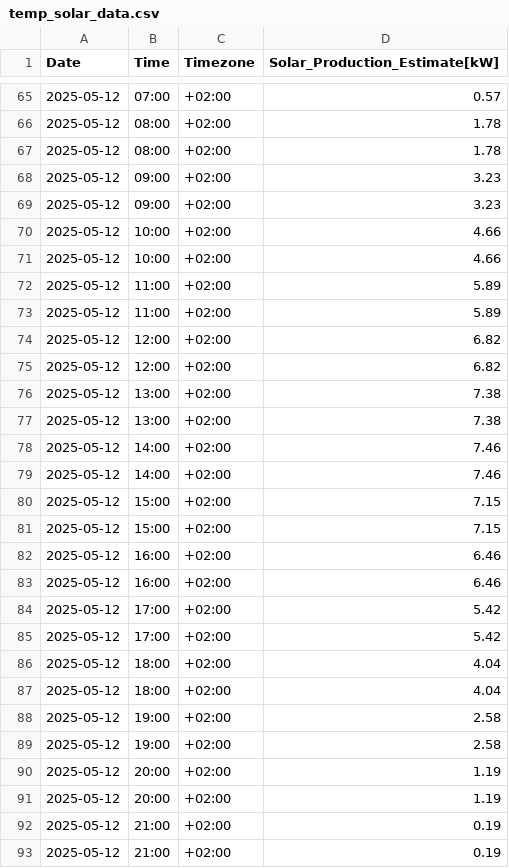
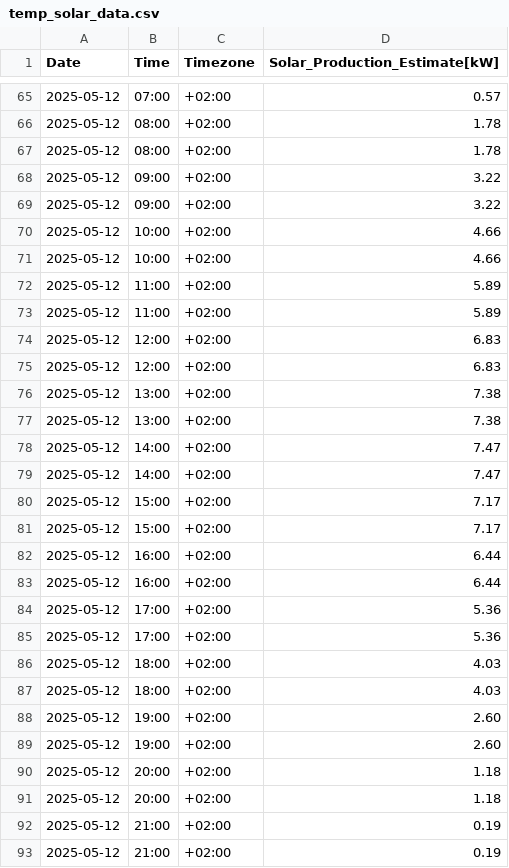
Before and after one commit to Vuidianga/Project, a CSV file: temporal_file/temp_solar_data.csv, drawn as a sheet; only a part is shown, gaps mark what is left out; the diff covers the shown part only.

```diff
--- a/temporal_file/temp_solar_data.csv
+++ b/temporal_file/temp_solar_data.csv
@@ -67,4 +67,4 @@ Date,Time,Timezone,Solar_Production_Estimate[kW]
 2025-05-12,08:00,+02:00,1.78
-2025-05-12,09:00,+02:00,3.23
-2025-05-12,09:00,+02:00,3.23
+2025-05-12,09:00,+02:00,3.22
+2025-05-12,09:00,+02:00,3.22
 2025-05-12,10:00,+02:00,4.66
@@ -73,20 +73,20 @@ Date,Time,Timezone,Solar_Production_Estimate[kW]
 2025-05-12,11:00,+02:00,5.89
-2025-05-12,12:00,+02:00,6.82
-2025-05-12,12:00,+02:00,6.82
+2025-05-12,12:00,+02:00,6.83
+2025-05-12,12:00,+02:00,6.83
 2025-05-12,13:00,+02:00,7.38
 2025-05-12,13:00,+02:00,7.38
-2025-05-12,14:00,+02:00,7.46
-2025-05-12,14:00,+02:00,7.46
-2025-05-12,15:00,+02:00,7.15
-2025-05-12,15:00,+02:00,7.15
-2025-05-12,16:00,+02:00,6.46
-2025-05-12,16:00,+02:00,6.46
-2025-05-12,17:00,+02:00,5.42
-2025-05-12,17:00,+02:00,5.42
-2025-05-12,18:00,+02:00,4.04
-2025-05-12,18:00,+02:00,4.04
-2025-05-12,19:00,+02:00,2.58
-2025-05-12,19:00,+02:00,2.58
-2025-05-12,20:00,+02:00,1.19
-2025-05-12,20:00,+02:00,1.19
+2025-05-12,14:00,+02:00,7.47
+2025-05-12,14:00,+02:00,7.47
+2025-05-12,15:00,+02:00,7.17
+2025-05-12,15:00,+02:00,7.17
+2025-05-12,16:00,+02:00,6.44
+2025-05-12,16:00,+02:00,6.44
+2025-05-12,17:00,+02:00,5.36
+2025-05-12,17:00,+02:00,5.36
+2025-05-12,18:00,+02:00,4.03
+2025-05-12,18:00,+02:00,4.03
+2025-05-12,19:00,+02:00,2.60
+2025-05-12,19:00,+02:00,2.60
+2025-05-12,20:00,+02:00,1.18
+2025-05-12,20:00,+02:00,1.18
 2025-05-12,21:00,+02:00,0.19
```
Also changed, not shown: 16 edited cells elsewhere in this file, DataBase/db.csv, temporal_file/temp_market_prices.csv, 12 other files.
